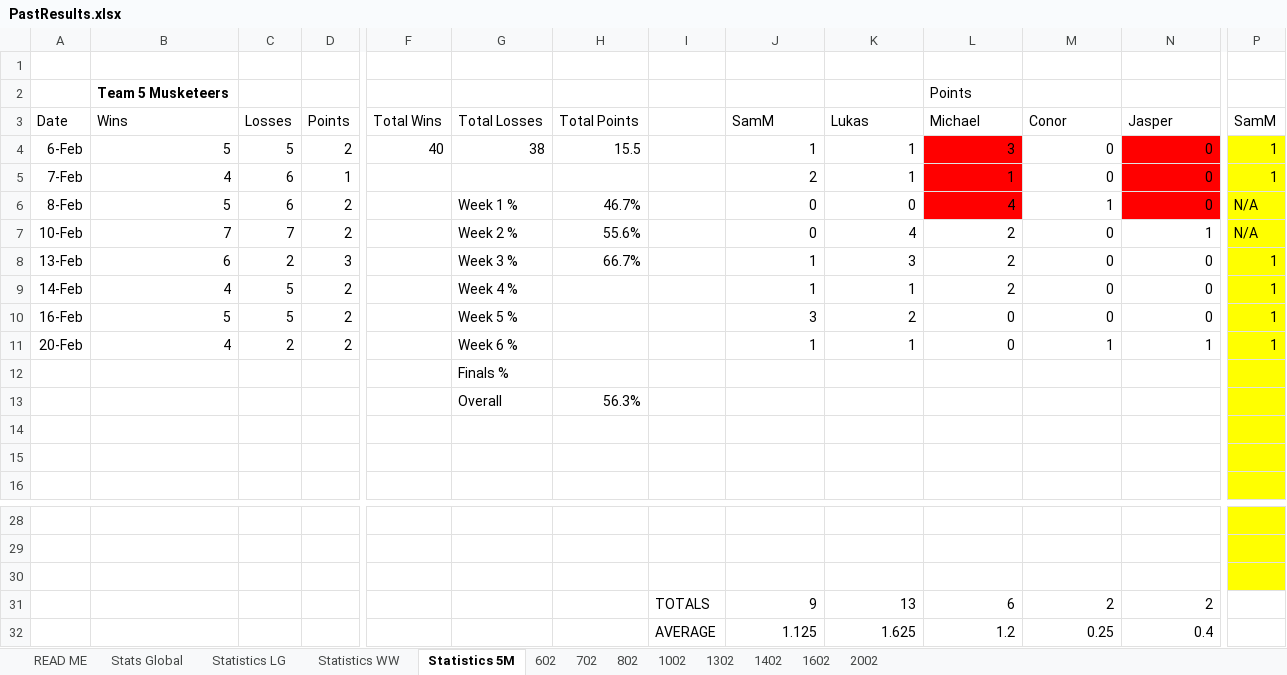
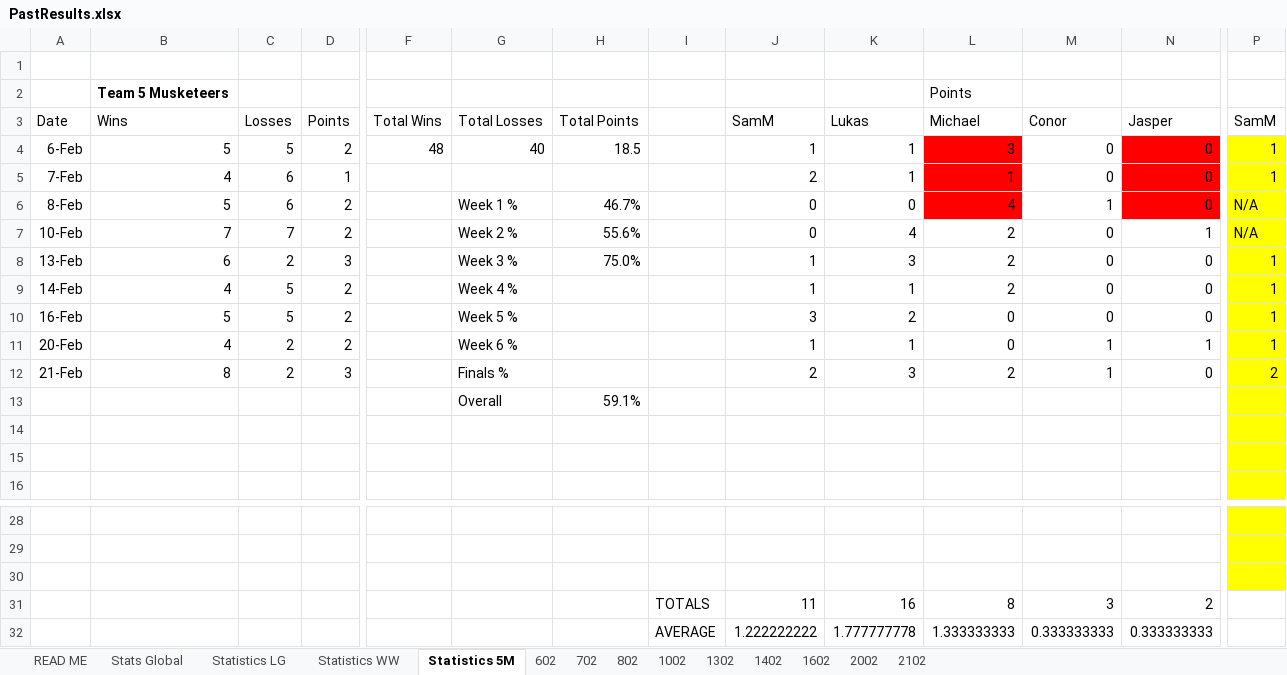
Before and after one commit to DETERMINATOR20/basketballrepo, an Excel workbook: PastResults.xlsx, sheet Statistics 5M, drawn as a sheet; only a part is shown, gaps mark what is left out; values as stored, in another font and other column widths than the file's, no borders; conditional formats not drawn; removed rows and columns are numbered as before the commit, all else as after; rows hold the shown columns only; the diff names each change by its address in the sheet, - before the commit and + after, or states it on an @@ line.

```diff
--- a/PastResults.xlsx (sheet Statistics 5M)
+++ b/PastResults.xlsx (sheet Statistics 5M)
+sheet tab: 2102
-F4: 40
+F4: 48
-G4: 38
+G4: 40
-H4: 15.5
+H4: 18.5
-H8: 66.7%
+H8: 75.0%
-row 12:  |  |  |  |  | Finals %
-row 13:  |  |  |  |  | Overall | 56.3%
+row 12: 21-Feb | 8 | 2 | 3 |  | Finals % |  |  | 2 | 3 | 2 | 1 | 0 | 2
+row 13:  |  |  |  |  | Overall | 59.1%
-row 30: (empty)
-row 31:  |  |  |  |  |  |  | TOTALS | 9 | 13 | 6 | 2 | 2
-row 32:  |  |  |  |  |  |  | AVERAGE | 1.125 | 1.625 | 1.2 | 0.25 | 0.4
+row 30: (empty)
+row 31:  |  |  |  |  |  |  | TOTALS | 11 | 16 | 8 | 3 | 2
+row 32:  |  |  |  |  |  |  | AVERAGE | 1.222222222 | 1.777777778 | 1.333333333 | 0.333333333 | 0.333333333
```
Also changed, not shown: sheet Stats Global, sheet Statistics LG, sheet Statistics WW, formulas that keep their value, charts or pictures, 4 other files.
